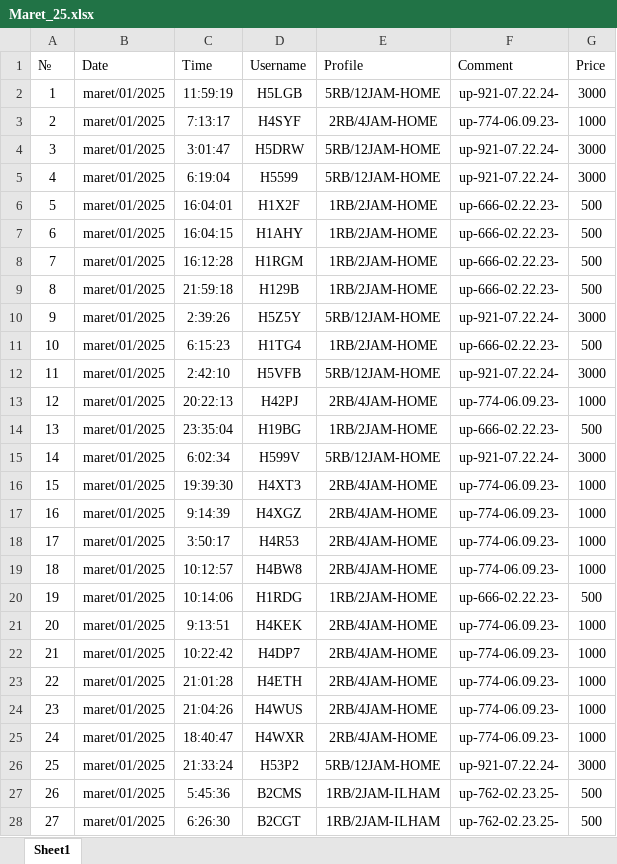
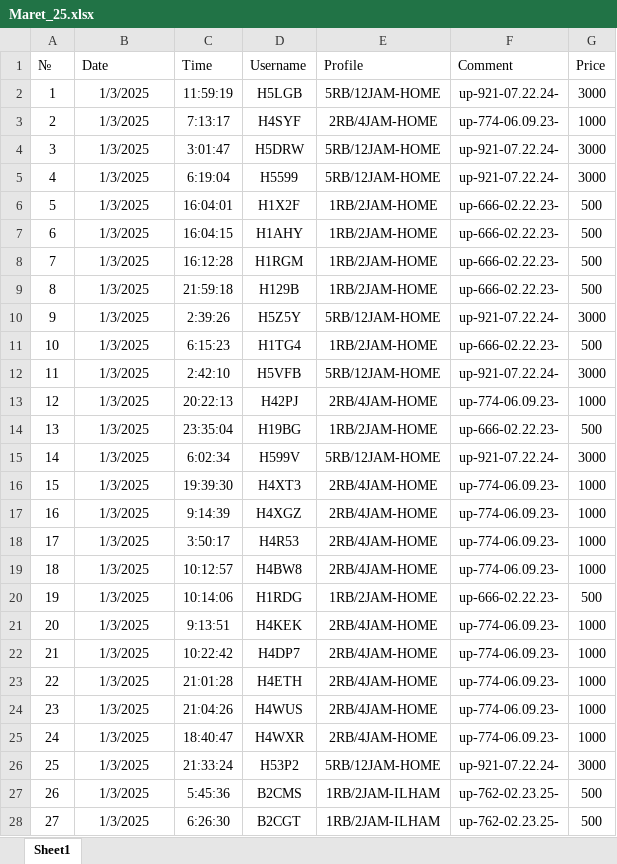
Before and after one commit to bam-source/linknet, an Excel workbook: DATA MASTER/Maret_25.xlsx, sheet Sheet1, drawn as a sheet; only a part is shown; values as stored, in another font and other column widths than the file's, no borders; the diff covers the shown part only; the diff names each change by its address in the sheet, - before the commit and + after, or states it on an @@ line.

Commit message:
Add files via upload

```diff
--- a/DATA MASTER/Maret_25.xlsx (sheet Sheet1)
+++ b/DATA MASTER/Maret_25.xlsx (sheet Sheet1)
-B2:B28 (Date): maret/01/2025
+B2:B28 (Date): 1/3/2025
```
Also changed, not shown: 1919 edited cells elsewhere in this sheet.
